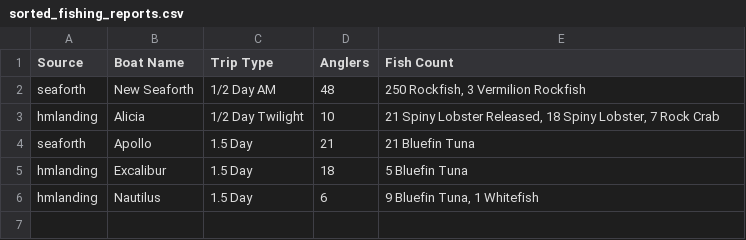
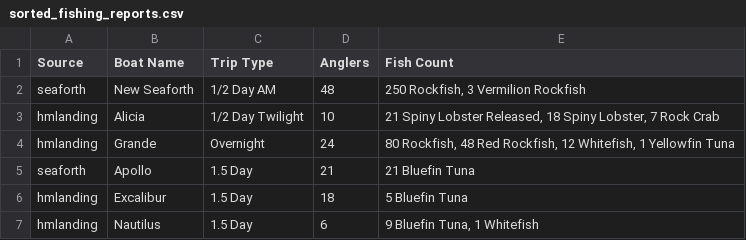
Before and after one commit to hdehaini/Fishing_Reports, a CSV file: database/sorted_fishing_reports.csv, drawn as a sheet.

```diff
--- a/database/sorted_fishing_reports.csv
+++ b/database/sorted_fishing_reports.csv
@@ -3,2 +3,3 @@ seaforth,New Seaforth,1/2 Day AM,48,"250 Rockfish, 3 Vermilion Rockfish"
 hmlanding,Alicia,1/2 Day Twilight,10,"21 Spiny Lobster Released, 18 Spiny Lobster, 7 Rock Crab"
+hmlanding,Grande,Overnight,24,"80 Rockfish, 48 Red Rockfish, 12 Whitefish, 1 Yellowfin Tuna"
 seaforth,Apollo,1.5 Day,21,21 Bluefin Tuna
```
Also changed, not shown: 1 other file.
